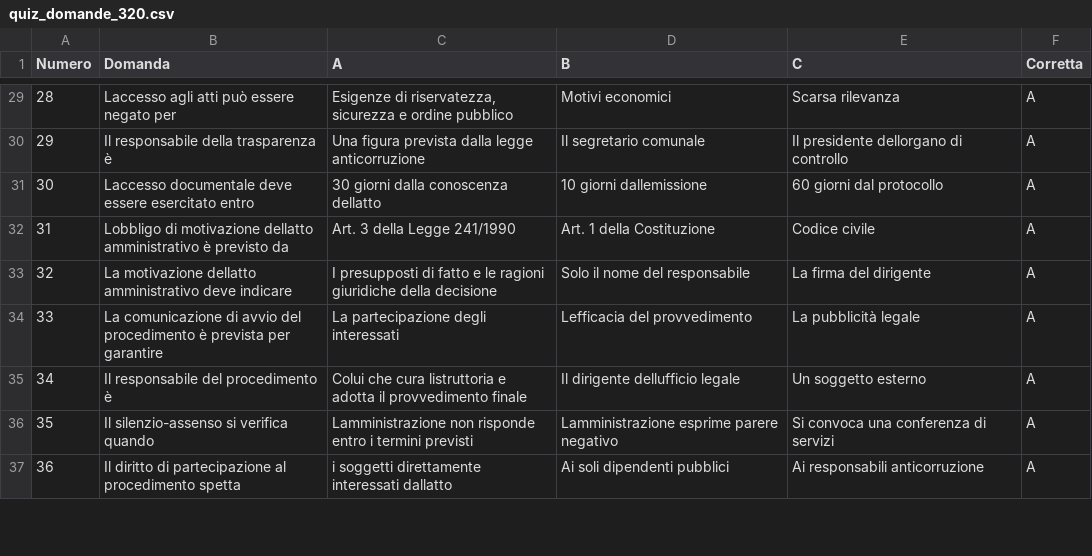
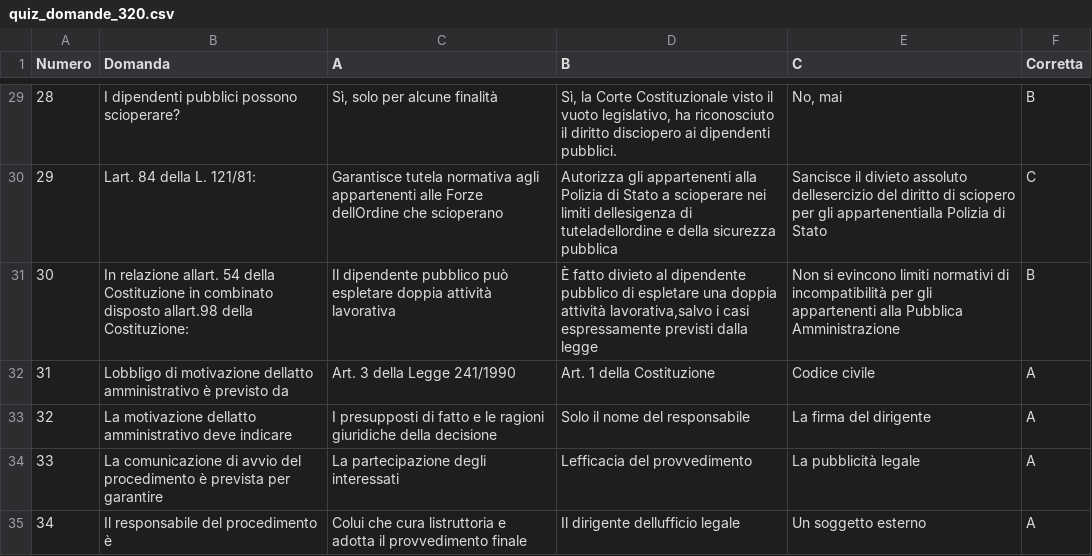
Before and after one commit to SilverSkulll/testfinale, a CSV file: public/quiz_domande_320.csv, drawn as a sheet; only a part is shown, gaps mark what is left out; the shorter side is filled out with more unchanged rows; the diff covers the shown part only; the diff names each change by its address in the sheet, - before the commit and + after, or states it on an @@ line.

```diff
--- a/public/quiz_domande_320.csv
+++ b/public/quiz_domande_320.csv
-B29 (Domanda): Laccesso agli atti può essere negato per
+B29 (Domanda): I dipendenti pubblici possono scioperare?
-C29 (A): Esigenze di riservatezza, sicurezza e ordine pubblico
+C29 (A): Sì, solo per alcune finalità
-D29 (B): Motivi economici
+D29 (B): Sì, la Corte Costituzionale visto il vuoto legislativo, ha riconosciuto il diritto disciopero ai dipendenti pubblici.
-E29 (C): Scarsa rilevanza
+E29 (C): No, mai
-F29 (Corretta): A
+F29 (Corretta): B
-B30 (Domanda): Il responsabile della trasparenza è
+B30 (Domanda): Lart. 84 della L. 121/81:
-C30 (A): Una figura prevista dalla legge anticorruzione
+C30 (A): Garantisce tutela normativa agli appartenenti alle Forze dellOrdine che scioperano
-D30 (B): Il segretario comunale
+D30 (B): Autorizza gli appartenenti alla Polizia di Stato a scioperare nei limiti dellesigenza di tuteladellordine e della sicurezza pubblica
-E30 (C): Il presidente dellorgano di controllo
+E30 (C): Sancisce il divieto assoluto dellesercizio del diritto di sciopero per gli appartenentialla Polizia di Stato
-F30 (Corretta): A
+F30 (Corretta): C
-B31 (Domanda): Laccesso documentale deve essere esercitato entro
+B31 (Domanda): In relazione allart. 54 della Costituzione in combinato disposto allart.98 della Costituzione:
-C31 (A): 30 giorni dalla conoscenza dellatto
+C31 (A): Il dipendente pubblico può espletare doppia attività lavorativa
-D31 (B): 10 giorni dallemissione
+D31 (B): È fatto divieto al dipendente pubblico di espletare una doppia attività lavorativa,salvo i casi espressamente previsti dalla legge
-E31 (C): 60 giorni dal protocollo
+E31 (C): Non si evincono limiti normativi di incompatibilità per gli appartenenti alla Pubblica Amministrazione
-F31 (Corretta): A
+F31 (Corretta): B
```
Also changed, not shown: 32 edited cells elsewhere in this file.
